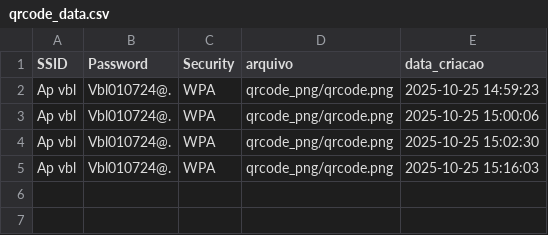
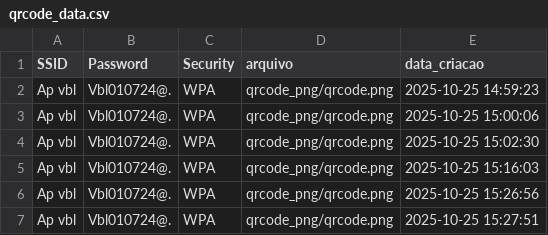
Before and after one commit to lucasinocencio1/Qrcode_generator-, a CSV file: csv_files/qrcode_data.csv, drawn as a sheet; the diff names each change by its address in the sheet, - before the commit and + after, or states it on an @@ line.

```diff
--- a/csv_files/qrcode_data.csv
+++ b/csv_files/qrcode_data.csv
+row 6: Ap vbl | Vbl010724@. | WPA | qrcode_png/qrcode.png | 2025-10-25 15:26:56
+row 7: Ap vbl | Vbl010724@. | WPA | qrcode_png/qrcode.png | 2025-10-25 15:27:51
```
Also changed, not shown: 4 other files.
